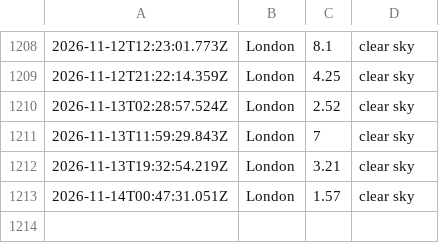
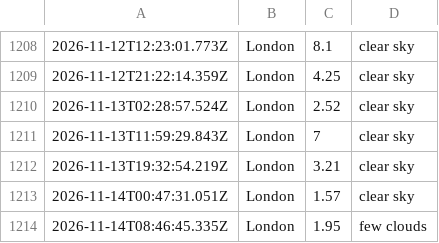
Before and after one commit to ialakija98/Weather-app-js, a CSV file: data/weather_log.csv, drawn as a sheet; only a part is shown, gaps mark what is left out; the diff names each change by its address in the sheet, - before the commit and + after, or states it on an @@ line.

```diff
--- a/data/weather_log.csv
+++ b/data/weather_log.csv
+row 1214: 2026-11-14T08:46:45.335Z | London | 1.95 | few clouds
```
Also changed, not shown: 1 other file.
